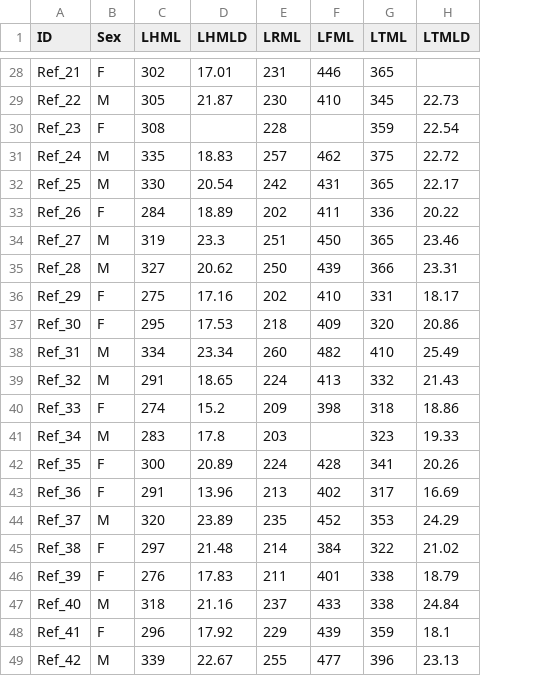
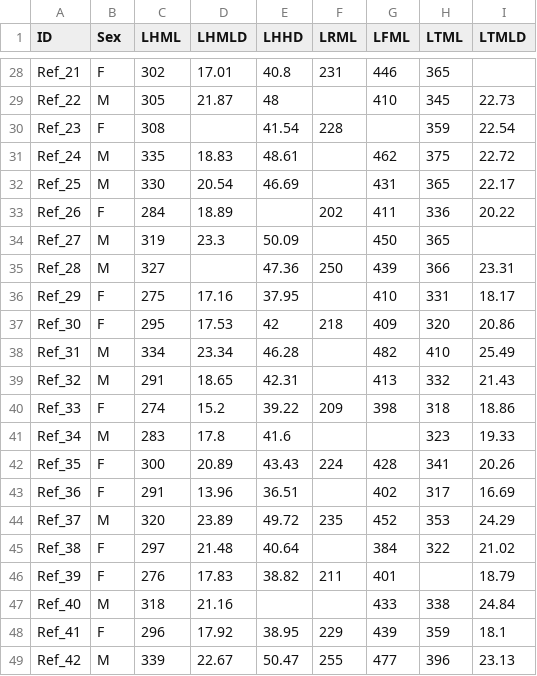
Before and after one commit to frederic-santos/rdss, a CSV file: inst/poundbury_with_NA_reduced.csv, drawn as a sheet; only a part is shown, gaps mark what is left out; addresses are those after the commit; the diff covers the shown part only; the diff names each change by its address in the sheet, - before the commit and + after, or states it on an @@ line.

```diff
--- a/inst/poundbury_with_NA_reduced.csv
+++ b/inst/poundbury_with_NA_reduced.csv
+column E (LHHD), rows 28-49: 40.8 | 48 | 41.54 | 48.61 | 46.69 |  | 50.09 | 47.36 | 37.95 | 42 | 46.28 | 42.31 | 39.22 | 41.6 | 43.43 | 36.51 | 49.72 | 40.64 | 38.82 |  | 38.95 | 50.47
-F29 (LRML): 230
+F29 (LRML): (empty)
-F31 (LRML): 257
+F31 (LRML): (empty)
-F32 (LRML): 242
+F32 (LRML): (empty)
-F34 (LRML): 251
+F34 (LRML): (empty)
-I34 (LTMLD): 23.46
+I34 (LTMLD): (empty)
-D35 (LHMLD): 20.62
+D35 (LHMLD): (empty)
-F36 (LRML): 202
+F36 (LRML): (empty)
-F38 (LRML): 260
+F38 (LRML): (empty)
-F39 (LRML): 224
+F39 (LRML): (empty)
-F41 (LRML): 203
+F41 (LRML): (empty)
-F43 (LRML): 213
+F43 (LRML): (empty)
-F45 (LRML): 214
+F45 (LRML): (empty)
-H46 (LTML): 338
+H46 (LTML): (empty)
-F47 (LRML): 237
+F47 (LRML): (empty)
```
Also changed, not shown: 19 edited cells elsewhere in this file.
